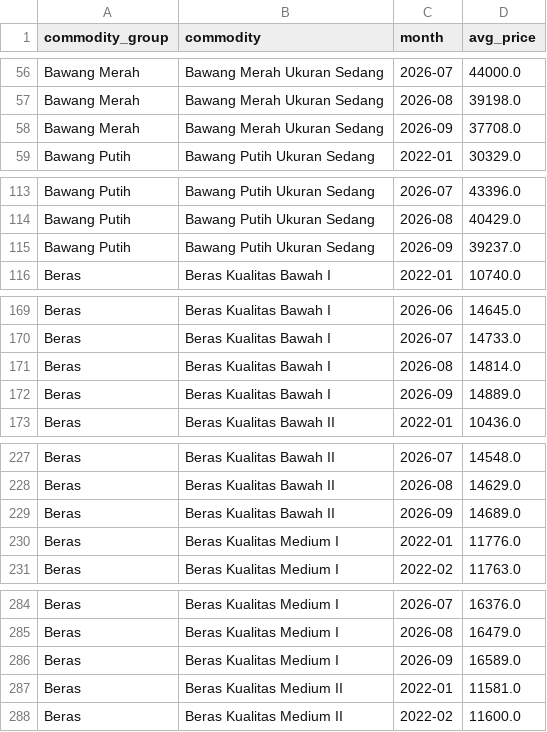
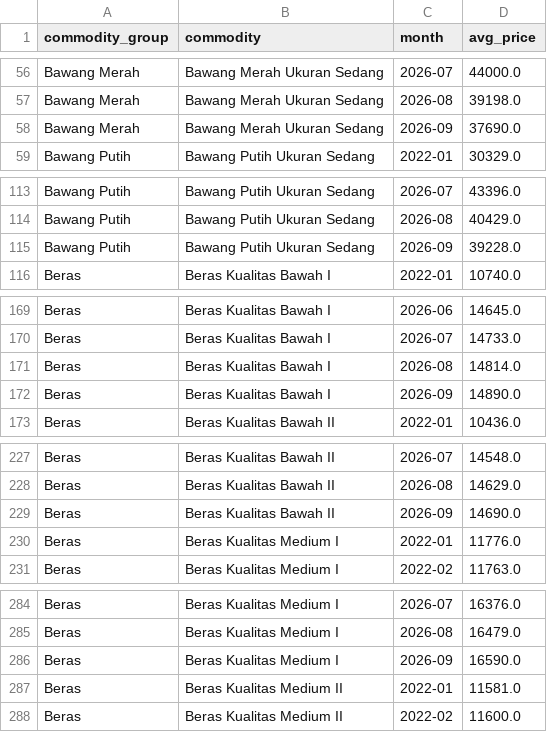
Before and after one commit to pedacitodecielo-lab/indonesia-food-price-monitor, a CSV file: public/monthly_national.csv, drawn as a sheet; only a part is shown, gaps mark what is left out; the diff covers the shown part only.

```diff
--- a/public/monthly_national.csv
+++ b/public/monthly_national.csv
@@ -57,3 +57,3 @@ Bawang Merah,Bawang Merah Ukuran Sedang,2026-07,44000.0
 Bawang Merah,Bawang Merah Ukuran Sedang,2026-08,39198.0
-Bawang Merah,Bawang Merah Ukuran Sedang,2026-09,37708.0
+Bawang Merah,Bawang Merah Ukuran Sedang,2026-09,37690.0
 Bawang Putih,Bawang Putih Ukuran Sedang,2022-01,30329.0
@@ -114,3 +114,3 @@ Bawang Putih,Bawang Putih Ukuran Sedang,2026-07,43396.0
 Bawang Putih,Bawang Putih Ukuran Sedang,2026-08,40429.0
-Bawang Putih,Bawang Putih Ukuran Sedang,2026-09,39237.0
+Bawang Putih,Bawang Putih Ukuran Sedang,2026-09,39228.0
 Beras,Beras Kualitas Bawah I,2022-01,10740.0
@@ -171,3 +171,3 @@ Beras,Beras Kualitas Bawah I,2026-07,14733.0
 Beras,Beras Kualitas Bawah I,2026-08,14814.0
-Beras,Beras Kualitas Bawah I,2026-09,14889.0
+Beras,Beras Kualitas Bawah I,2026-09,14890.0
 Beras,Beras Kualitas Bawah II,2022-01,10436.0
@@ -228,3 +228,3 @@ Beras,Beras Kualitas Bawah II,2026-07,14548.0
 Beras,Beras Kualitas Bawah II,2026-08,14629.0
-Beras,Beras Kualitas Bawah II,2026-09,14689.0
+Beras,Beras Kualitas Bawah II,2026-09,14690.0
 Beras,Beras Kualitas Medium I,2022-01,11776.0
@@ -285,3 +285,3 @@ Beras,Beras Kualitas Medium I,2026-07,16376.0
 Beras,Beras Kualitas Medium I,2026-08,16479.0
-Beras,Beras Kualitas Medium I,2026-09,16589.0
+Beras,Beras Kualitas Medium I,2026-09,16590.0
 Beras,Beras Kualitas Medium II,2022-01,11581.0
```
Also changed, not shown: 14 edited cells elsewhere in this file, public/dq_checks.csv, public/kpi_disparity.csv, 1 other file.
